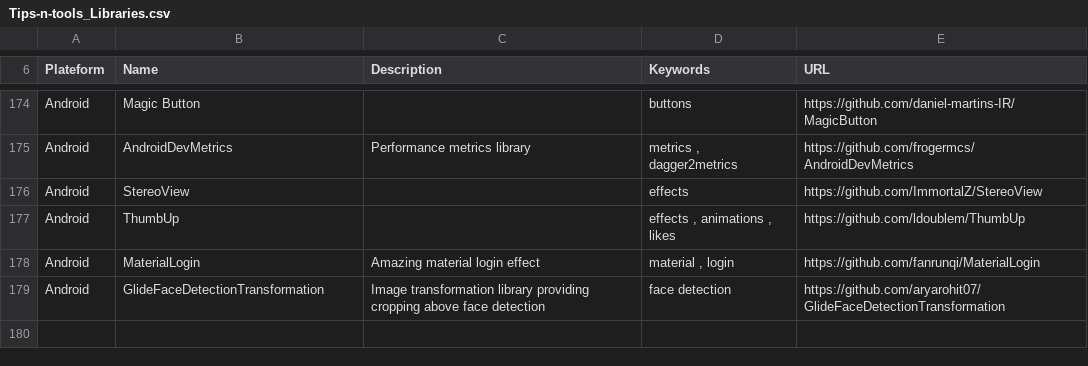
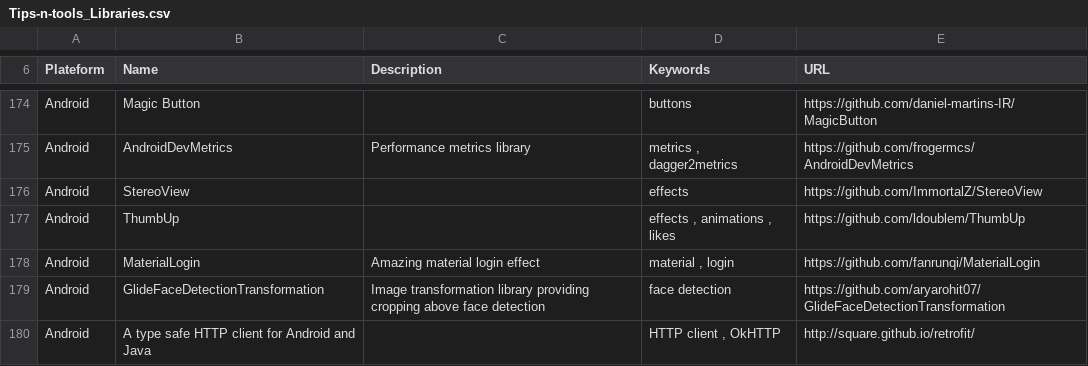
Before and after one commit to vaginessa/Tips-n-tools, a CSV file: Tips-n-tools_Libraries.csv, drawn as a sheet; only a part is shown, gaps mark what is left out; the diff names each change by its address in the sheet, - before the commit and + after, or states it on an @@ line.

```diff
--- a/Tips-n-tools_Libraries.csv
+++ b/Tips-n-tools_Libraries.csv
+row 180: Android | A type safe HTTP client for Android and Java |  | HTTP client , OkHTTP | http://square.github.io/retrofit/
```
Also changed, not shown: Tips-n-tools_WebLinks.csv, 4 other files.
